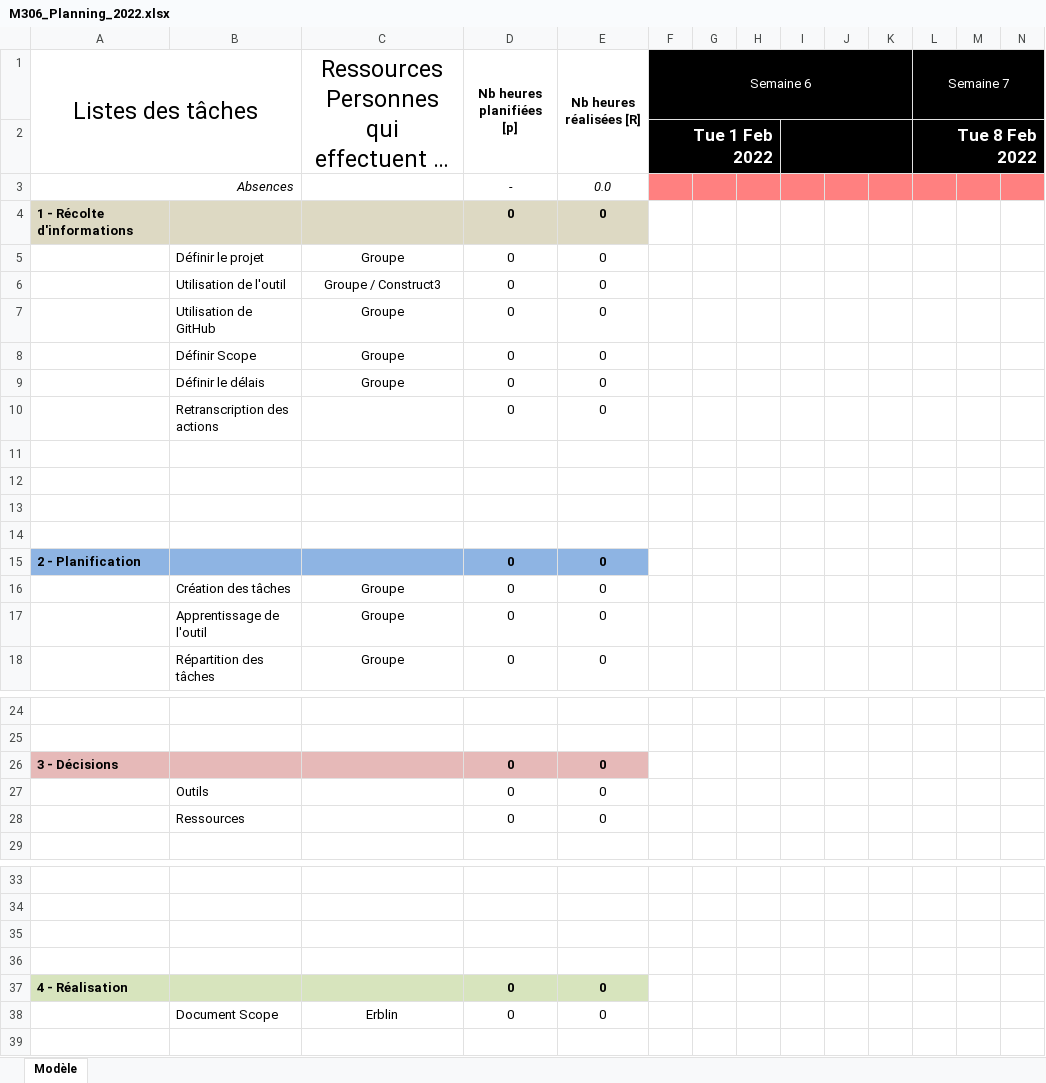
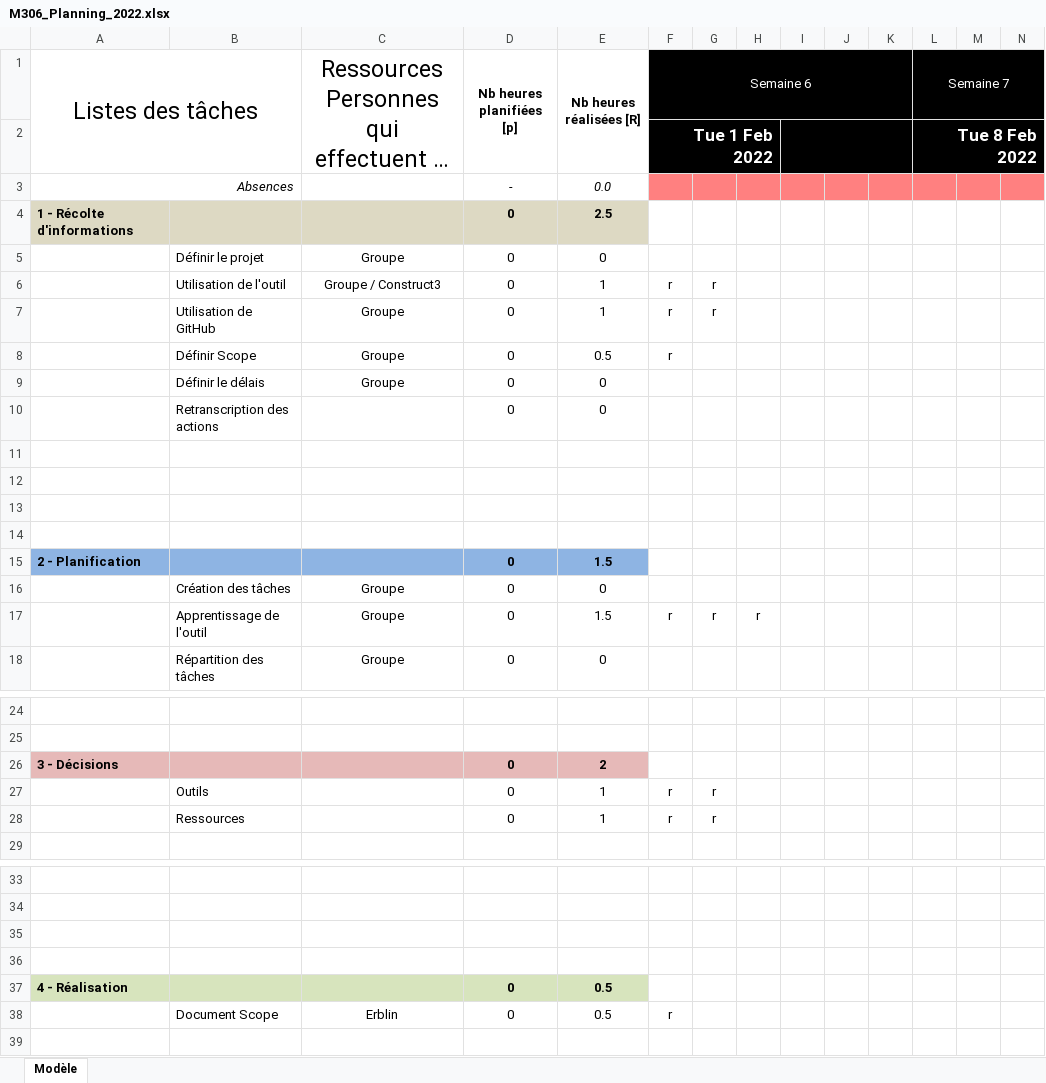
Before and after one commit to IvanCallau/CFPT_M306, an Excel workbook: docs/M306_Planning_2022.xlsx, sheet Modèle, drawn as a sheet; only a part is shown, gaps mark what is left out; long unchanged cells end in …; values as stored, in another font and other column widths than the file's, no borders; conditional formats not drawn; removed rows and columns are numbered as before the commit, all else as after; rows hold the shown columns only; the diff names each change by its address in the sheet, - before the commit and + after, or states it on an @@ line.

Commit message:
MàJ du planning

```diff
--- a/docs/M306_Planning_2022.xlsx (sheet Modèle)
+++ b/docs/M306_Planning_2022.xlsx (sheet Modèle)
-E4 (Nb heures réalisées [R]): 0
+E4 (Nb heures réalisées [R]): 2.5
-E6:E7 (Nb heures réalisées [R]): 0
+E6:E7 (Nb heures réalisées [R]): 1
-F6:F8 (Semaine 6): (empty)
+F6:F8 (Semaine 6): r
-G6:G7: (empty)
+G6:G7: r
-E8 (Nb heures réalisées [R]): 0
+E8 (Nb heures réalisées [R]): 0.5
-E15 (Nb heures réalisées [R]): 0
+E15 (Nb heures réalisées [R]): 1.5
-row 17:  | Apprentissage de l'outil | Groupe | 0 | 0
+row 17:  | Apprentissage de l'outil | Groupe | 0 | 1.5 | r | r | r
-E26 (Nb heures réalisées [R]): 0
+E26 (Nb heures réalisées [R]): 2
-row 27:  | Outils |  | 0 | 0
-row 28:  | Ressources |  | 0 | 0
+row 27:  | Outils |  | 0 | 1 | r | r
+row 28:  | Ressources |  | 0 | 1 | r | r
-E37:E38 (Nb heures réalisées [R]): 0
+E37:E38 (Nb heures réalisées [R]): 0.5
-F38 (Semaine 6): (empty)
+F38 (Semaine 6): r
```
